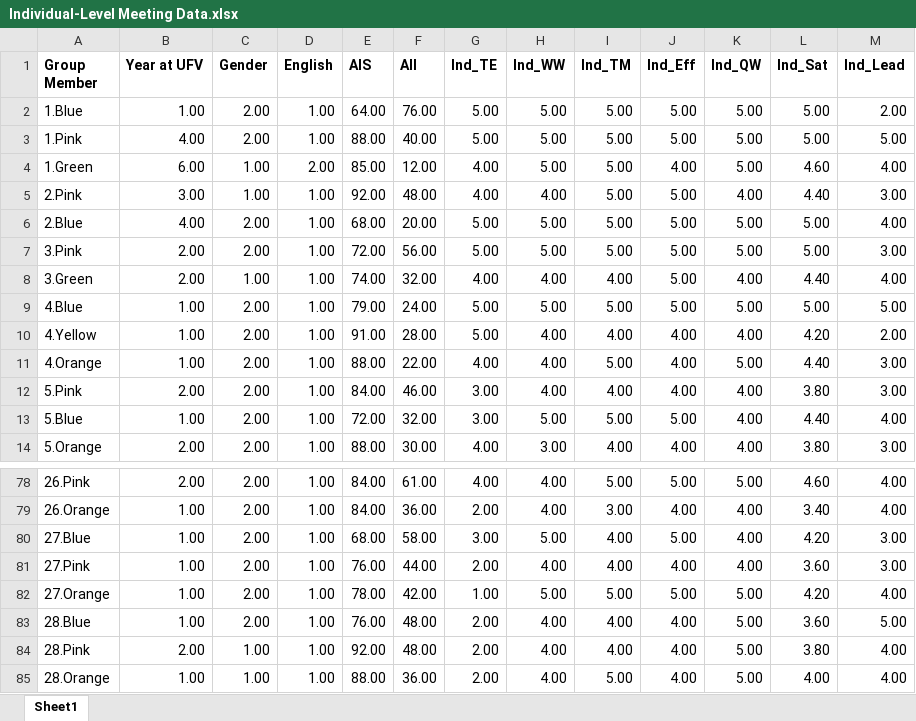
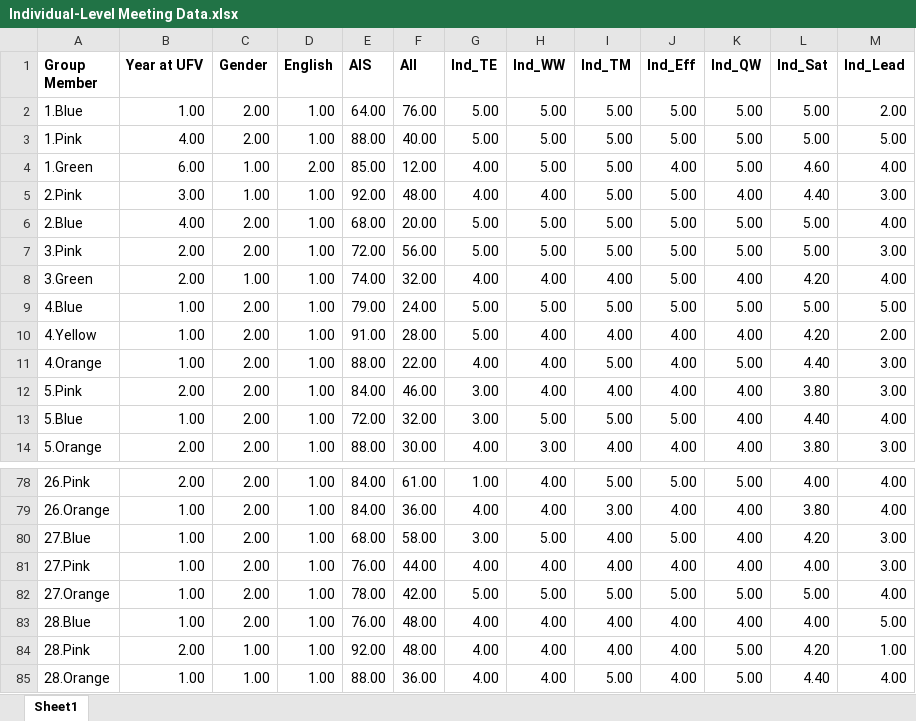
Before and after one commit to gmfraser/gap-corpus, an Excel workbook: Final-Corpus-Transcripts-Annotations-Data/Group-Individual-Data/Individual-Level Meeting Data.xlsx, sheet Sheet1, drawn as a sheet; only a part is shown, gaps mark what is left out; values as stored, in another font and other column widths than the file's, no borders; the diff covers the shown part only; the diff names each change by its address in the sheet, - before the commit and + after, or states it on an @@ line.

```diff
--- a/Final-Corpus-Transcripts-Annotations-Data/Group-Individual-Data/Individual-Level Meeting Data.xlsx (sheet Sheet1)
+++ b/Final-Corpus-Transcripts-Annotations-Data/Group-Individual-Data/Individual-Level Meeting Data.xlsx (sheet Sheet1)
-L8 (Ind_Sat): 4.40
+L8 (Ind_Sat): 4.20
-G78 (Ind_TE): 4.00
+G78 (Ind_TE): 1.00
-L78 (Ind_Sat): 4.60
+L78 (Ind_Sat): 4.00
-G79 (Ind_TE): 2.00
+G79 (Ind_TE): 4.00
-L79 (Ind_Sat): 3.40
+L79 (Ind_Sat): 3.80
-G81 (Ind_TE): 2.00
+G81 (Ind_TE): 4.00
-L81 (Ind_Sat): 3.60
+L81 (Ind_Sat): 4.00
-G82 (Ind_TE): 1.00
+G82 (Ind_TE): 5.00
-L82 (Ind_Sat): 4.20
+L82 (Ind_Sat): 5.00
-G83:G85 (Ind_TE): 2.00
+G83:G85 (Ind_TE): 4.00
-K83 (Ind_QW): 5.00
+K83 (Ind_QW): 4.00
-L83 (Ind_Sat): 3.60
+L83 (Ind_Sat): 4.00
-L84 (Ind_Sat): 3.80
+L84 (Ind_Sat): 4.20
-M84 (Ind_Lead): 4.00
+M84 (Ind_Lead): 1.00
-L85 (Ind_Sat): 4.00
+L85 (Ind_Sat): 4.40
```
Also changed, not shown: 73 edited cells elsewhere in this sheet, formulas that keep their value, Final-Corpus-Transcripts-Annotations-Data/Group-Individual-Data/Group-Level Meeting Data.xlsx.
